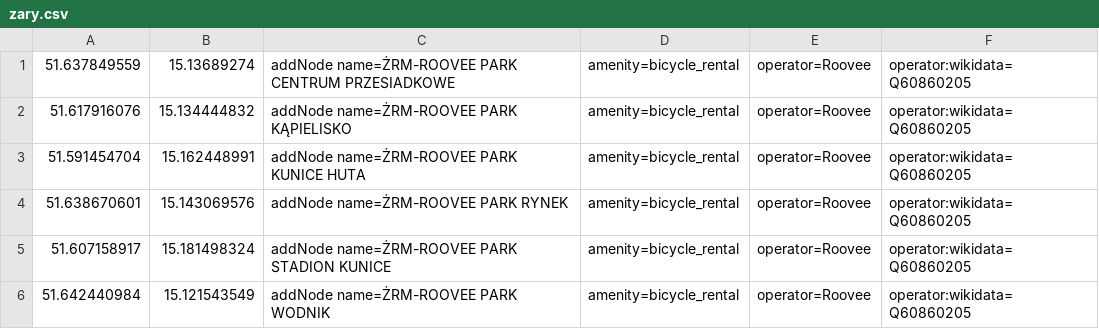
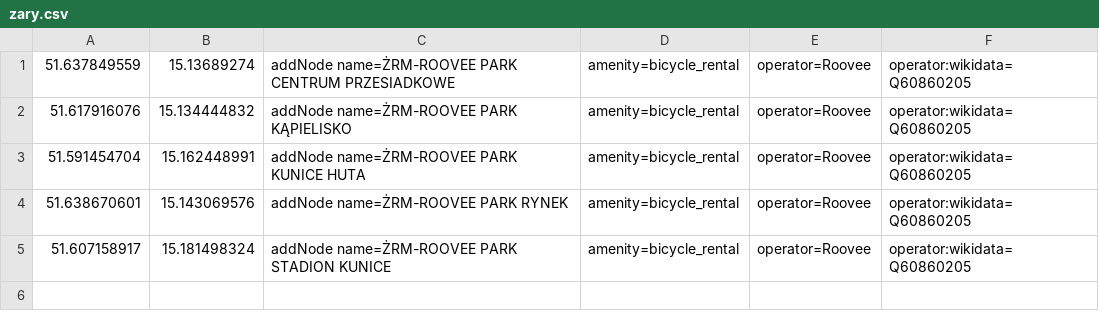
Before and after one commit to starsep/RooveeOSM, a CSV file: zary.csv, drawn as a sheet.

```diff
--- a/zary.csv
+++ b/zary.csv
@@ -5,2 +5 @@
 51.607158917,15.181498324,addNode name=ŻRM-ROOVEE PARK STADION KUNICE,amenity=bicycle_rental,operator=Roovee,operator:wikidata=Q60860205
-51.642440984,15.121543549,addNode name=ŻRM-ROOVEE PARK WODNIK,amenity=bicycle_rental,operator=Roovee,operator:wikidata=Q60860205
```
Also changed, not shown: 26 other files.
